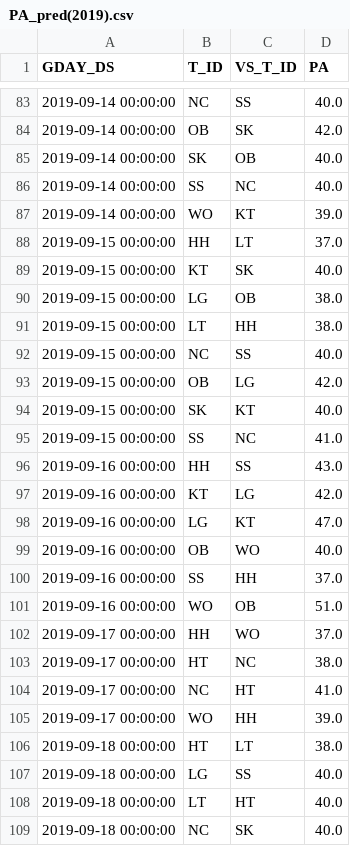
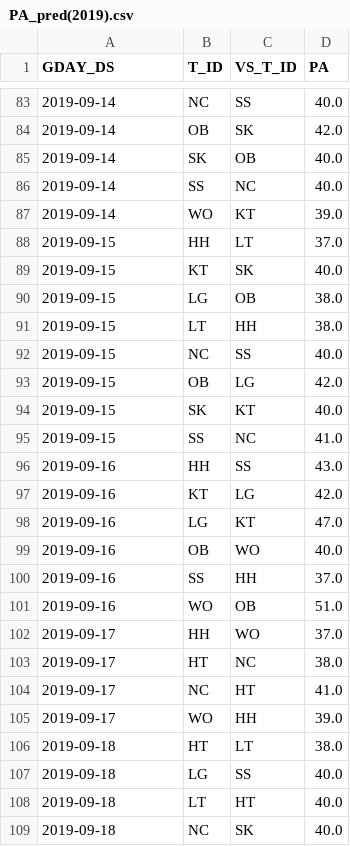
Before and after one commit to EunseoKang0722/ESC_Summer_Team5, a CSV file: code/PA&BF prediction/PA_pred(2019).csv, drawn as a sheet; only a part is shown, gaps mark what is left out; the diff covers the shown part only.

```diff
--- a/code/PA&BF prediction/PA_pred(2019).csv
+++ b/code/PA&BF prediction/PA_pred(2019).csv
@@ -83,27 +83,27 @@ GDAY_DS,T_ID,VS_T_ID,PA
-2019-09-14 00:00:00,NC,SS,40.0
-2019-09-14 00:00:00,OB,SK,42.0
-2019-09-14 00:00:00,SK,OB,40.0
-2019-09-14 00:00:00,SS,NC,40.0
-2019-09-14 00:00:00,WO,KT,39.0
-2019-09-15 00:00:00,HH,LT,37.0
-2019-09-15 00:00:00,KT,SK,40.0
-2019-09-15 00:00:00,LG,OB,38.0
-2019-09-15 00:00:00,LT,HH,38.0
-2019-09-15 00:00:00,NC,SS,40.0
-2019-09-15 00:00:00,OB,LG,42.0
-2019-09-15 00:00:00,SK,KT,40.0
-2019-09-15 00:00:00,SS,NC,41.0
-2019-09-16 00:00:00,HH,SS,43.0
-2019-09-16 00:00:00,KT,LG,42.0
-2019-09-16 00:00:00,LG,KT,47.0
-2019-09-16 00:00:00,OB,WO,40.0
-2019-09-16 00:00:00,SS,HH,37.0
-2019-09-16 00:00:00,WO,OB,51.0
-2019-09-17 00:00:00,HH,WO,37.0
-2019-09-17 00:00:00,HT,NC,38.0
-2019-09-17 00:00:00,NC,HT,41.0
-2019-09-17 00:00:00,WO,HH,39.0
-2019-09-18 00:00:00,HT,LT,38.0
-2019-09-18 00:00:00,LG,SS,40.0
-2019-09-18 00:00:00,LT,HT,40.0
-2019-09-18 00:00:00,NC,SK,40.0
+2019-09-14,NC,SS,40.0
+2019-09-14,OB,SK,42.0
+2019-09-14,SK,OB,40.0
+2019-09-14,SS,NC,40.0
+2019-09-14,WO,KT,39.0
+2019-09-15,HH,LT,37.0
+2019-09-15,KT,SK,40.0
+2019-09-15,LG,OB,38.0
+2019-09-15,LT,HH,38.0
+2019-09-15,NC,SS,40.0
+2019-09-15,OB,LG,42.0
+2019-09-15,SK,KT,40.0
+2019-09-15,SS,NC,41.0
+2019-09-16,HH,SS,43.0
+2019-09-16,KT,LG,42.0
+2019-09-16,LG,KT,47.0
+2019-09-16,OB,WO,40.0
+2019-09-16,SS,HH,37.0
+2019-09-16,WO,OB,51.0
+2019-09-17,HH,WO,37.0
+2019-09-17,HT,NC,38.0
+2019-09-17,NC,HT,41.0
+2019-09-17,WO,HH,39.0
+2019-09-18,HT,LT,38.0
+2019-09-18,LG,SS,40.0
+2019-09-18,LT,HT,40.0
+2019-09-18,NC,SK,40.0
```
Also changed, not shown: 161 edited cells elsewhere in this file, code/PA&BF prediction/BF_pred(2019).csv, 1 other file.
